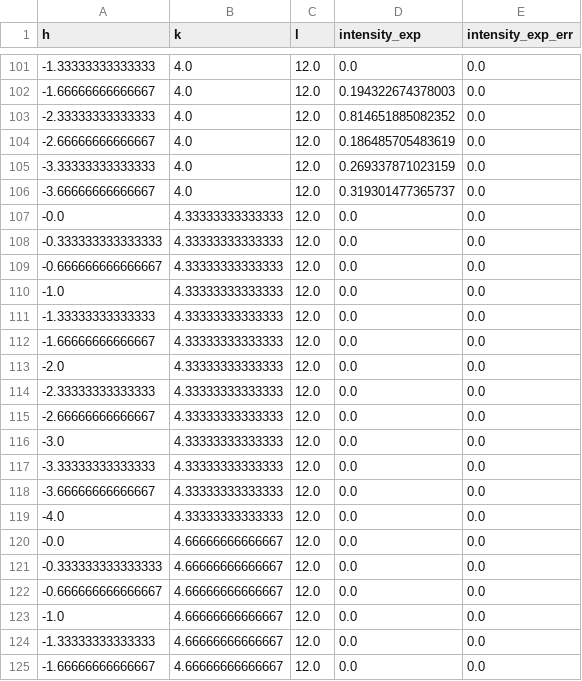
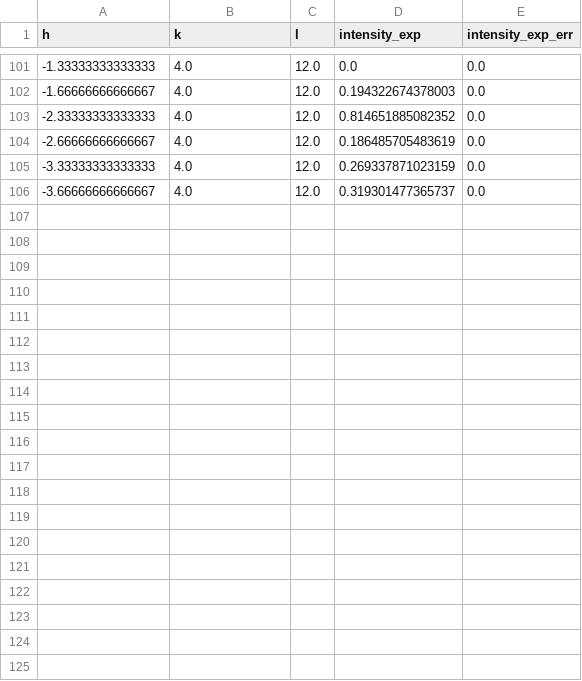
Before and after one commit to bleubreeymeow/alrisDistortionFit, a CSV file: PBCO/PBCO_1_3/raw_data/dim3/300K_L12_peaks.csv, drawn as a sheet; only a part is shown, gaps mark what is left out; the diff covers the shown part only; the diff names each change by its address in the sheet, - before the commit and + after, or states it on an @@ line.

```diff
--- a/PBCO/PBCO_1_3/raw_data/dim3/300K_L12_peaks.csv
+++ b/PBCO/PBCO_1_3/raw_data/dim3/300K_L12_peaks.csv
-row 107: -0.0 | 4.33333333333333 | 12.0 | 0.0 | 0.0
-row 108: -0.333333333333333 | 4.33333333333333 | 12.0 | 0.0 | 0.0
-row 109: -0.666666666666667 | 4.33333333333333 | 12.0 | 0.0 | 0.0
-row 110: -1.0 | 4.33333333333333 | 12.0 | 0.0 | 0.0
-row 111: -1.33333333333333 | 4.33333333333333 | 12.0 | 0.0 | 0.0
-row 112: -1.66666666666667 | 4.33333333333333 | 12.0 | 0.0 | 0.0
-row 113: -2.0 | 4.33333333333333 | 12.0 | 0.0 | 0.0
-row 114: -2.33333333333333 | 4.33333333333333 | 12.0 | 0.0 | 0.0
-row 115: -2.66666666666667 | 4.33333333333333 | 12.0 | 0.0 | 0.0
-row 116: -3.0 | 4.33333333333333 | 12.0 | 0.0 | 0.0
-row 117: -3.33333333333333 | 4.33333333333333 | 12.0 | 0.0 | 0.0
-row 118: -3.66666666666667 | 4.33333333333333 | 12.0 | 0.0 | 0.0
-row 119: -4.0 | 4.33333333333333 | 12.0 | 0.0 | 0.0
-row 120: -0.0 | 4.66666666666667 | 12.0 | 0.0 | 0.0
-row 121: -0.333333333333333 | 4.66666666666667 | 12.0 | 0.0 | 0.0
-row 122: -0.666666666666667 | 4.66666666666667 | 12.0 | 0.0 | 0.0
-row 123: -1.0 | 4.66666666666667 | 12.0 | 0.0 | 0.0
-row 124: -1.33333333333333 | 4.66666666666667 | 12.0 | 0.0 | 0.0
-row 125: -1.66666666666667 | 4.66666666666667 | 12.0 | 0.0 | 0.0
```
Also changed, not shown: 15 removed rows elsewhere in this file, PBCO/PBCO_1_3/raw_data/1_3_LOGcombined_peaks_300K.csv, PBCO/PBCO_1_3/raw_data/1_3_combined_peaks_300K.csv, 15 other files.
